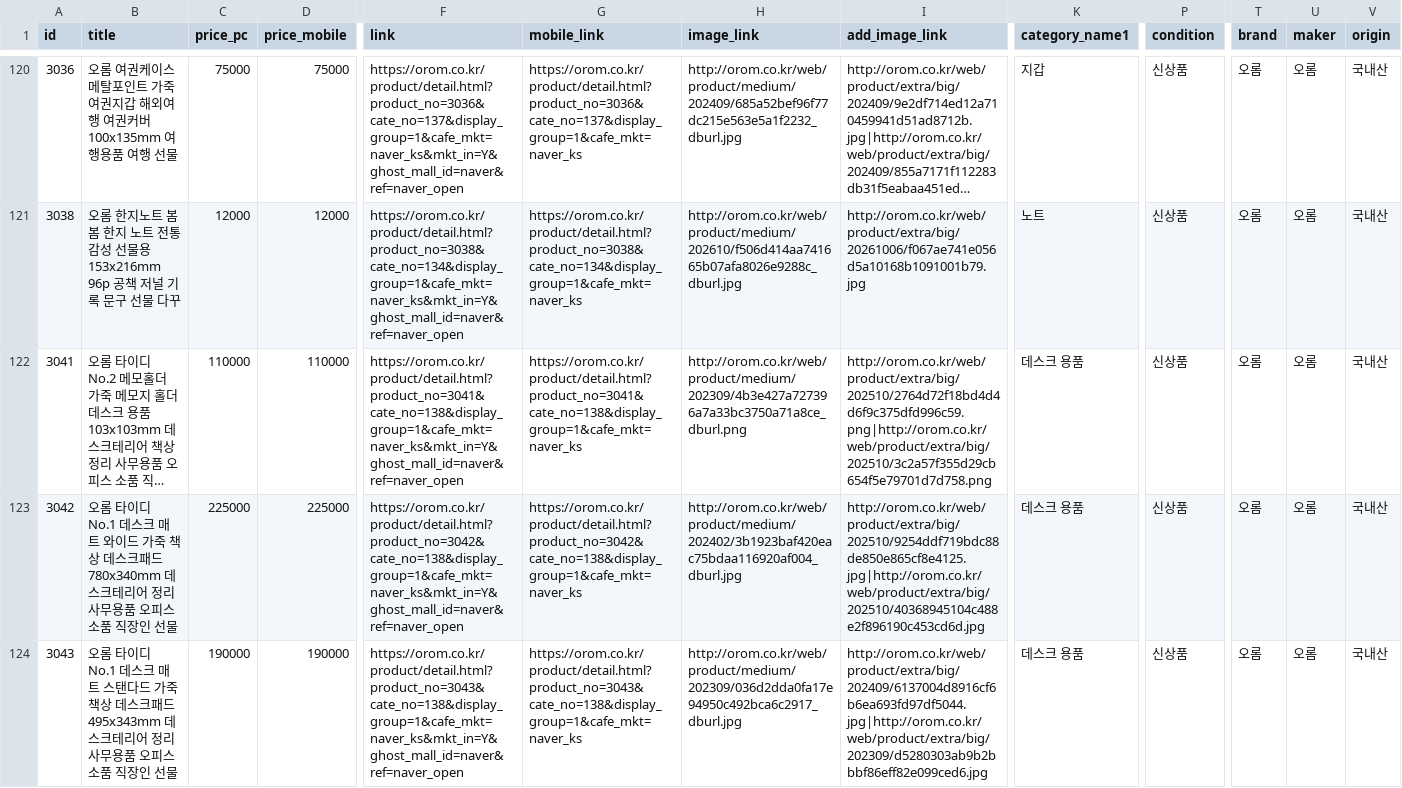
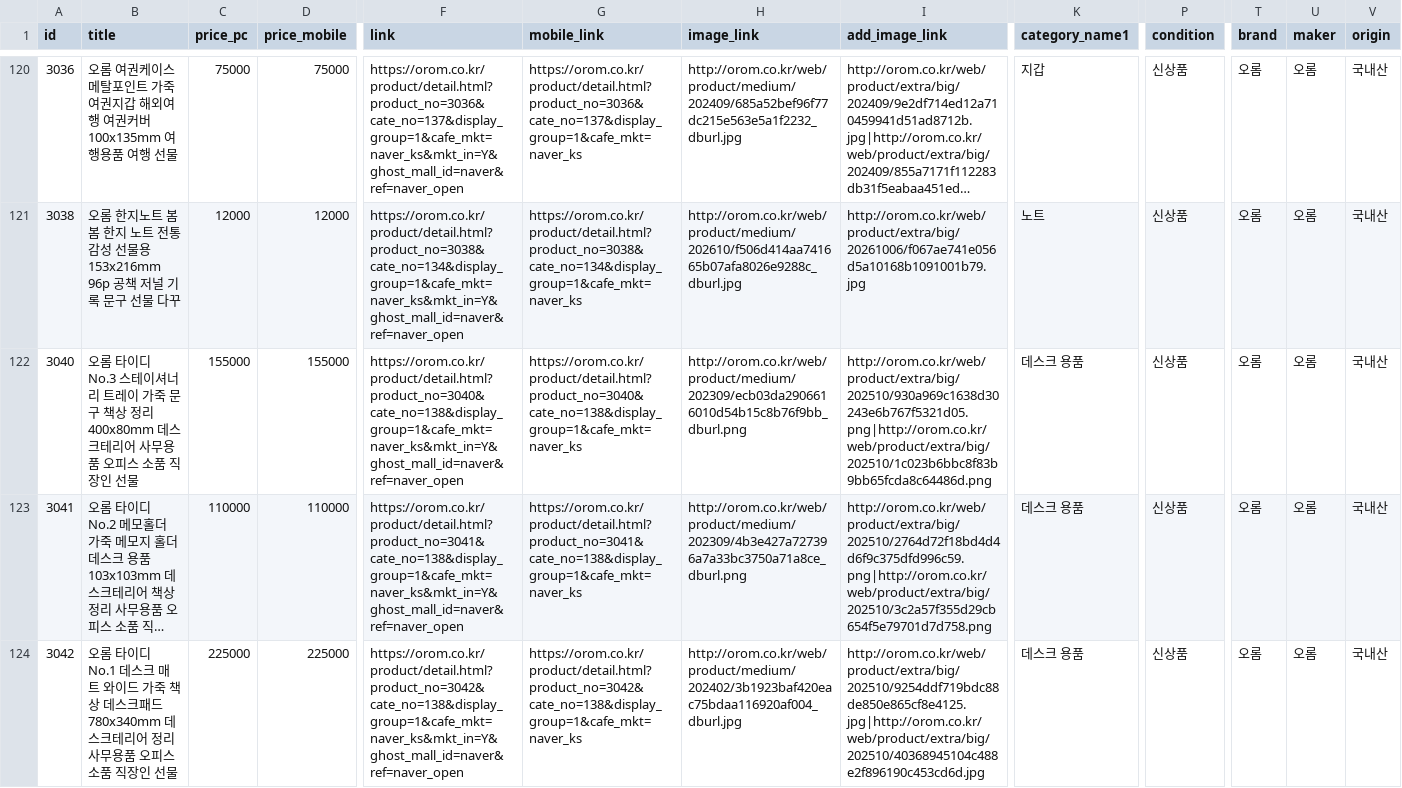
Before and after one commit to OROMadmin/orom-ep, a TSV file: docs/naver_ep.tsv, drawn as a sheet; only a part is shown, gaps mark what is left out; the shorter side is filled out with more unchanged rows; long unchanged cells end in …; rows hold the shown columns only; the diff covers the shown part only; the diff names each change by its address in the sheet, - before the commit and + after, or states it on an @@ line.

```diff
--- a/docs/naver_ep.tsv
+++ b/docs/naver_ep.tsv
+row 122: 3040 | 오롬 타이디 No.3 스테이셔너리 트레이 가죽 문구 책상 정리 400x80mm 데스크테리어 사무용품 오피스 소품 직장인 선물 | 155000 | 155000 | https://orom.co.kr/product/detail.html?product_no=3040&cate_no=138&display_group=1&cafe_mkt=naver_ks&mkt_in=Y&ghost_mall_id=naver&ref=naver_open | https://orom.co.kr/product/detail.html?product_no=3040&cate_no=138&display_group=1&cafe_mkt=naver_ks | http://orom.co.kr/web/product/medium/202309/ecb03da2906616010d54b15c8b76f9bb_dburl.png | http://orom.co.kr/web/product/extra/big/202510/930a969c1638d30243e6b767f5321d05.png|http://orom.co.kr/web/product/extra/big/202510/1c023b6bbc8f83b9bb65fcda8c64486d.png | 데스크 용품 | 신상품 | 오롬 | 오롬 | 국내산
```
Also changed, not shown: 1 added row elsewhere in this file, 3 other files.
